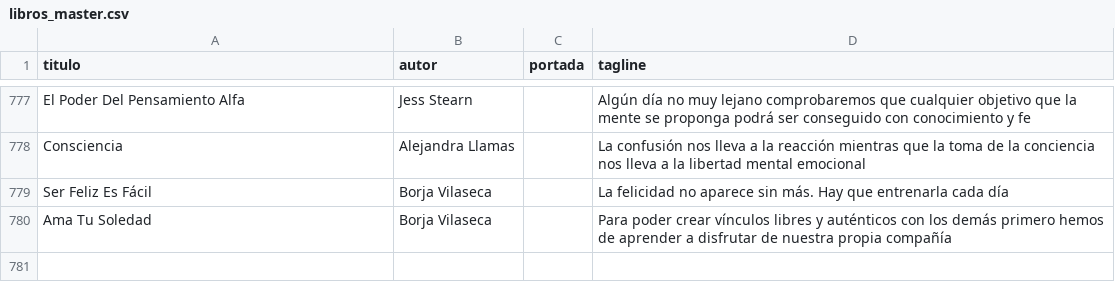
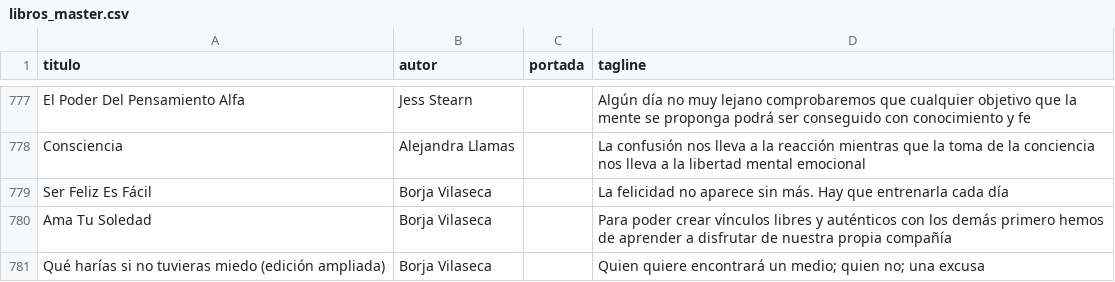
Before and after one commit to badirnakid/triggui-content, a CSV file: data/libros_master.csv, drawn as a sheet; only a part is shown, gaps mark what is left out; the diff names each change by its address in the sheet, - before the commit and + after, or states it on an @@ line.

Commit message:
agregar: Qué harías si no tuvieras miedo (edición ampliada) — Borja Vilaseca

```diff
--- a/data/libros_master.csv
+++ b/data/libros_master.csv
+row 781: Qué harías si no tuvieras miedo (edición ampliada) | Borja Vilaseca |  | Quien quiere encontrará un medio; quien no; una excusa
```
